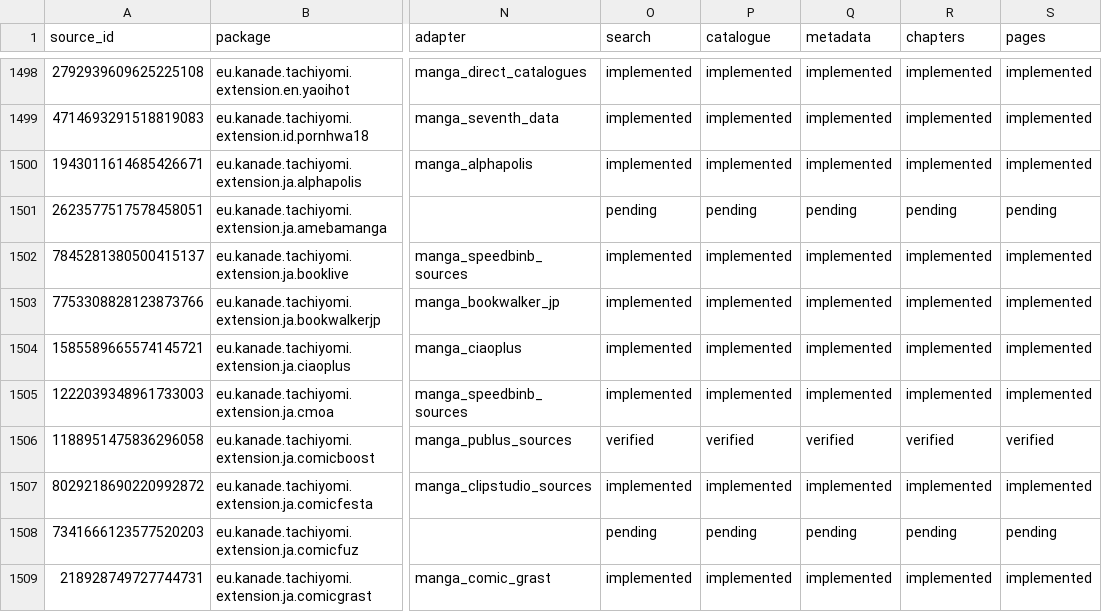
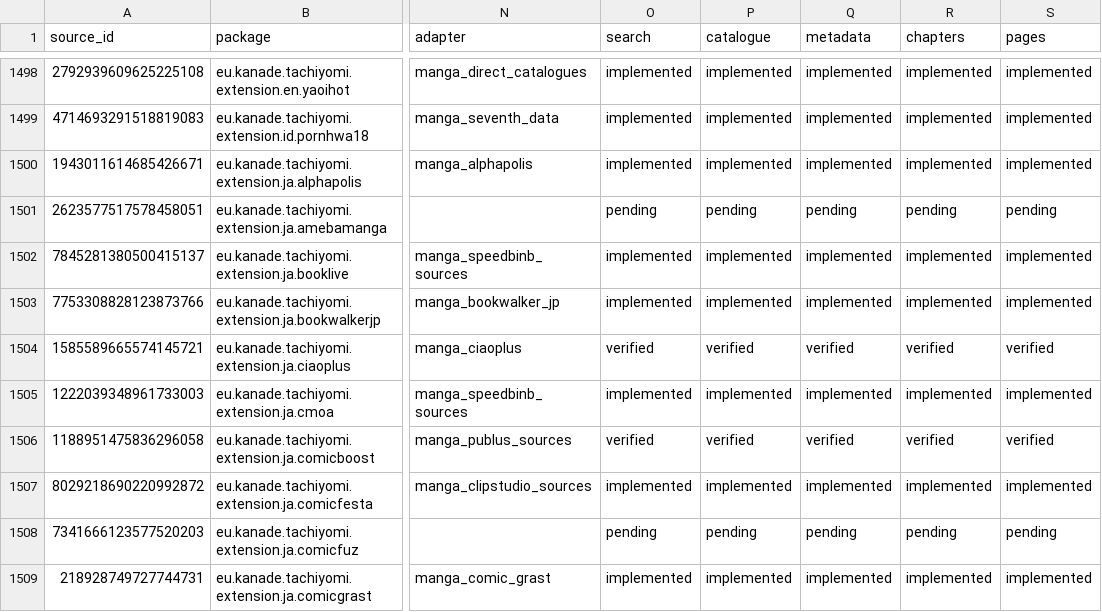
Before and after one commit to Onikri/MediaVault, a CSV file: docs/native-source-inventory.csv, drawn as a sheet; only a part is shown, gaps mark what is left out; the diff names each change by its address in the sheet, - before the commit and + after, or states it on an @@ line.

```diff
--- a/docs/native-source-inventory.csv
+++ b/docs/native-source-inventory.csv
-O1504 (search): implemented
+O1504 (search): verified
-P1504 (catalogue): implemented
+P1504 (catalogue): verified
-Q1504 (metadata): implemented
+Q1504 (metadata): verified
-R1504 (chapters): implemented
+R1504 (chapters): verified
-S1504 (pages): implemented
+S1504 (pages): verified
```
Also changed, not shown: 18 other files.
